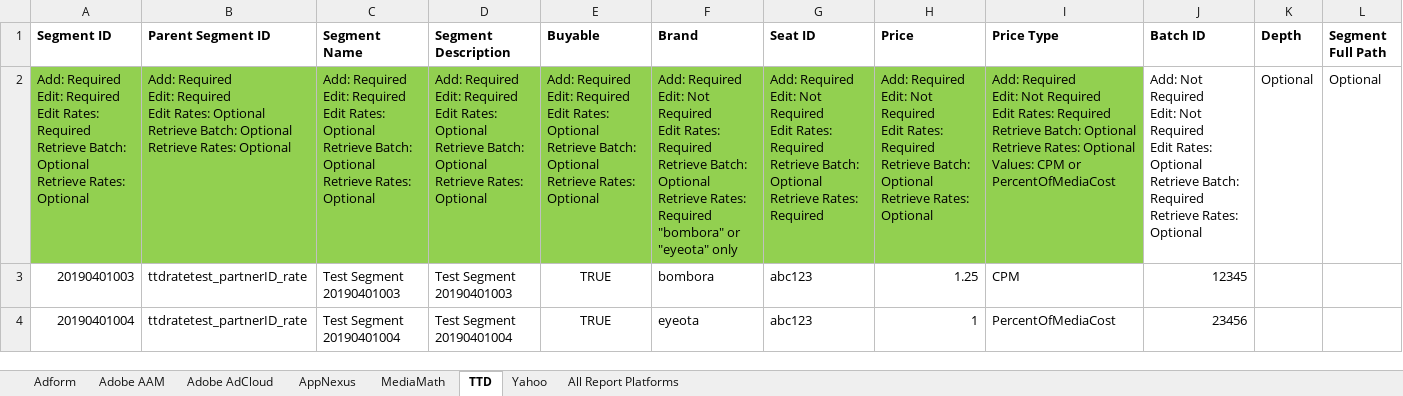
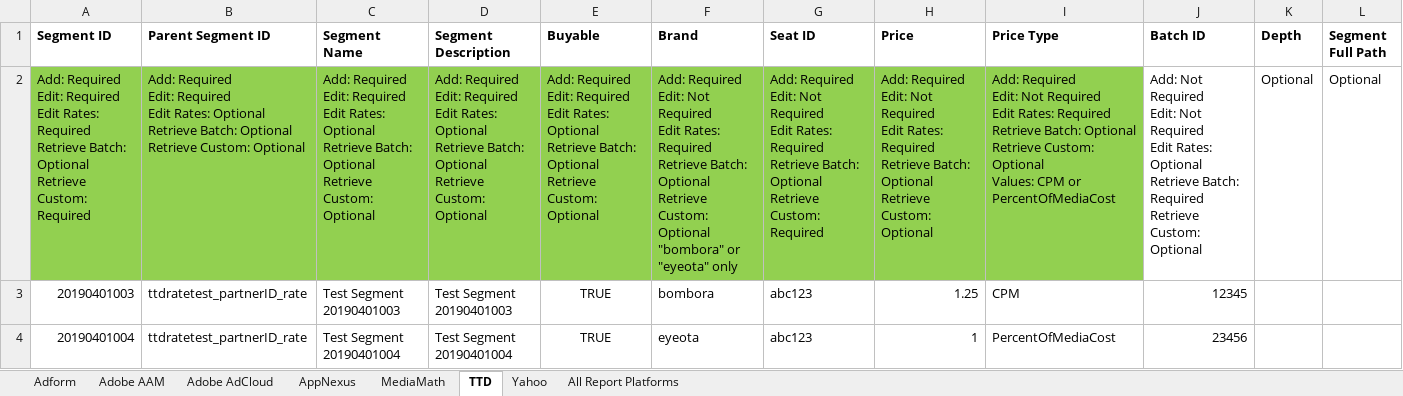
Before and after one commit to asoh90/localplatformsapp, an Excel workbook: UploadTemplate.xlsx, sheet TTD, drawn as a sheet; values as stored, in another font and other column widths than the file's, no borders; ↵ is a line break in a cell; the diff names each change by its address in the sheet, - before the commit and + after, or states it on an @@ line.

Commit message:
added rates to query all and retrieve custom segments

```diff
--- a/UploadTemplate.xlsx (sheet TTD)
+++ b/UploadTemplate.xlsx (sheet TTD)
-A2 (Segment ID): …Optional ↵ Retrieve Rates: Optional
+A2 (Segment ID): …Optional ↵ Retrieve Custom: Required
-B2 (Parent Segment ID): …Optional ↵ Retrieve Rates: Optional
+B2 (Parent Segment ID): …Optional ↵ Retrieve Custom: Optional
-C2 (Segment Name): …Optional ↵ Retrieve Rates: Optional
+C2 (Segment Name): …Optional ↵ Retrieve Custom: Optional
-D2 (Segment Description): …Optional ↵ Retrieve Rates: Optional
+D2 (Segment Description): …Optional ↵ Retrieve Custom: Optional
-E2 (Buyable): …Optional ↵ Retrieve Rates: Optional
+E2 (Buyable): …Optional ↵ Retrieve Custom: Optional
-F2 (Brand): …Optional ↵ Retrieve Rates: Required ↵ "bombora" or…
+F2 (Brand): …Optional ↵ Retrieve Custom: Optional ↵ "bombora" or…
-G2 (Seat ID): …Optional ↵ Retrieve Rates: Required
+G2 (Seat ID): …Optional ↵ Retrieve Custom: Required
-H2 (Price): …Optional ↵ Retrieve Rates: Optional
+H2 (Price): …Optional ↵ Retrieve Custom: Optional
-I2 (Price Type): …Optional ↵ Retrieve Rates: Optional ↵ Values:…
+I2 (Price Type): …Optional ↵ Retrieve Custom: Optional ↵ Values:…
-J2 (Batch ID): …Required ↵ Retrieve Rates: Optional
+J2 (Batch ID): …Required ↵ Retrieve Custom: Optional
```
Also changed, not shown: 2 other files.
